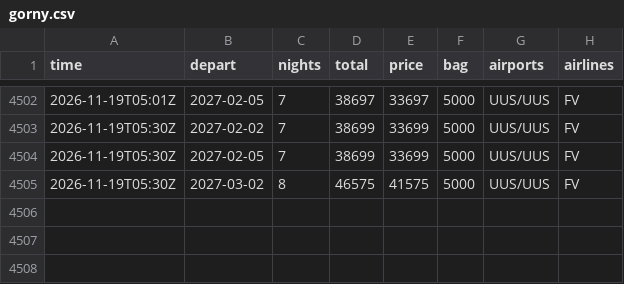
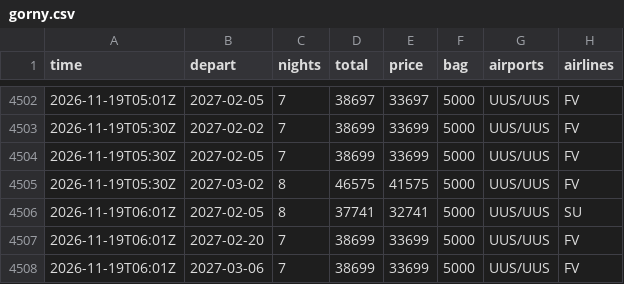
Before and after one commit to JohnLennon000/ski-tickets, a CSV file: docs/data/trips/gorny.csv, drawn as a sheet; only a part is shown, gaps mark what is left out.

```diff
--- a/docs/data/trips/gorny.csv
+++ b/docs/data/trips/gorny.csv
@@ -4505 +4505,4 @@ time,depart,nights,total,price,bag,airports,airlines
 2026-11-19T05:30Z,2027-03-02,8,46575,41575,5000,UUS/UUS,FV
+2026-11-19T06:01Z,2027-02-05,8,37741,32741,5000,UUS/UUS,SU
+2026-11-19T06:01Z,2027-02-20,7,38699,33699,5000,UUS/UUS,FV
+2026-11-19T06:01Z,2027-03-06,7,38699,33699,5000,UUS/UUS,FV
```
Also changed, not shown: docs/data/best.csv, docs/data/trips/caucasus.csv, 6 other files.
